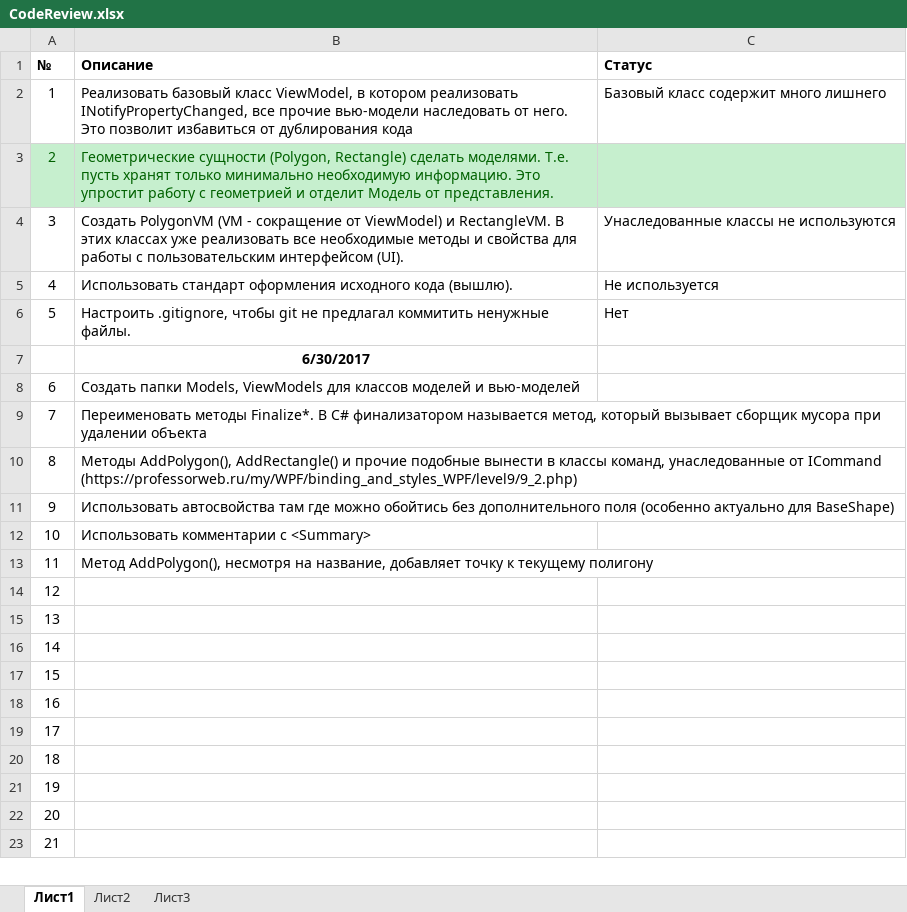
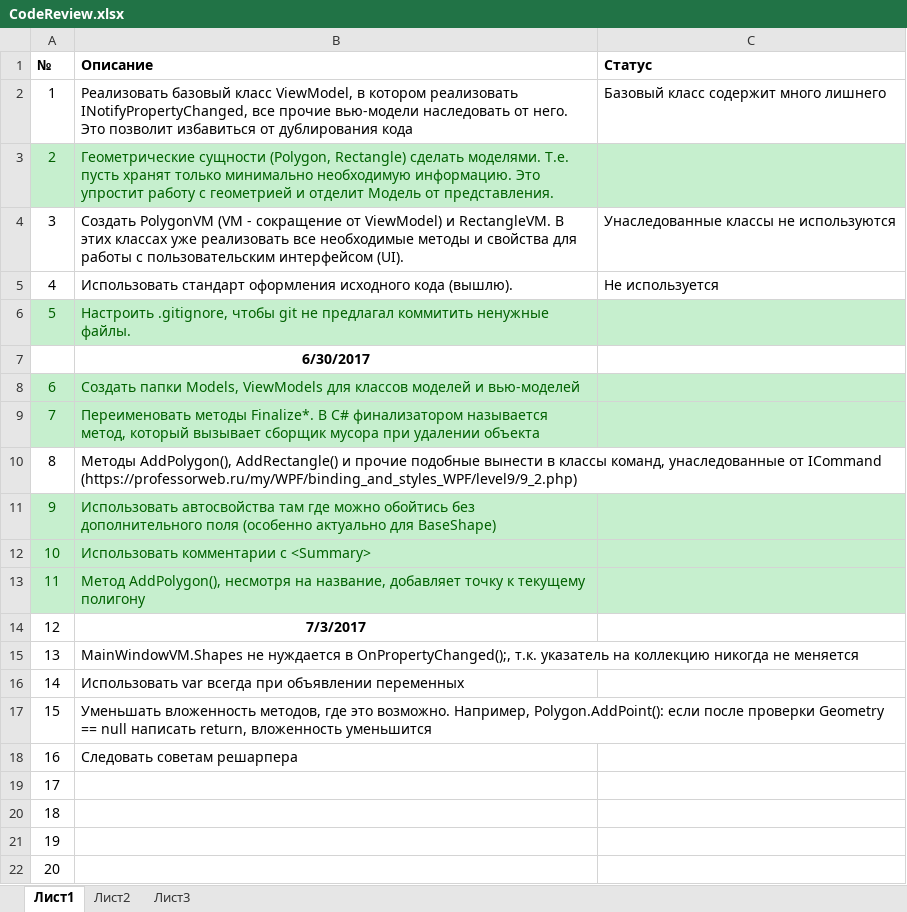
Before and after one commit to Mentall/Rectangles, an Excel workbook: CodeReview.xlsx, sheet Лист1, drawn as a sheet; only a part is shown; the shorter side is filled out with more unchanged rows; values as stored, in another font and other column widths than the file's, no borders; the diff names each change by its address in the sheet, - before the commit and + after, or states it on an @@ line.

Commit message:
Кодревью 3.

```diff
--- a/CodeReview.xlsx (sheet Лист1)
+++ b/CodeReview.xlsx (sheet Лист1)
-A6:C6 fill: none
+A6:C6 fill: #C6EFCE
-A6:B6 text colour: black
+A6:B6 text colour: #006100
-C6 (Статус): Нет
+C6 (Статус): (empty)
-A8:C9 fill: none
+A8:C9 fill: #C6EFCE
-A8:B9 text colour: black
+A8:B9 text colour: #006100
-A11:C13 fill: none
+A11:C13 fill: #C6EFCE
-A11:B13 text colour: black
+A11:B13 text colour: #006100
-B14 (Описание): (empty)
+B14 (Описание): 7/3/2017
-B15 (Описание): (empty)
+B15 (Описание): MainWindowVM.Shapes не нуждается в OnPropertyChanged();, т.к. указатель на коллекцию никогда не меняется
-B16 (Описание): (empty)
+B16 (Описание): Использовать var всегда при объявлении переменных
-B17 (Описание): (empty)
+B17 (Описание): Уменьшать вложенность методов, где это возможно. Например, Polygon.AddPoint(): если после проверки Geometry == null написать return, вложенность уменьшится
-B18 (Описание): (empty)
+B18 (Описание): Следовать советам решарпера
```
